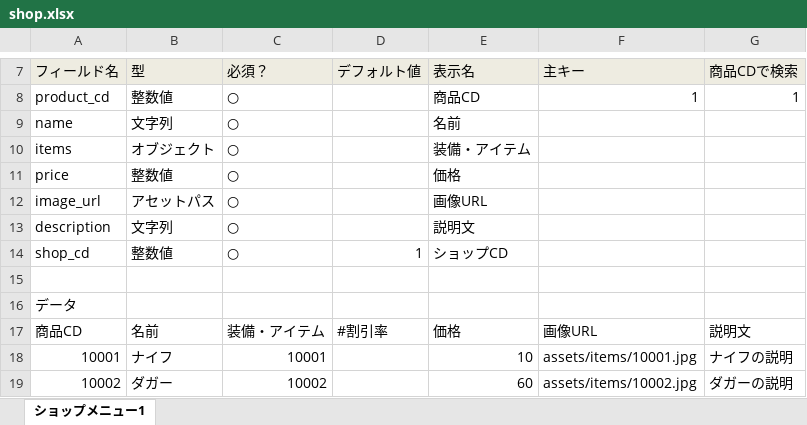
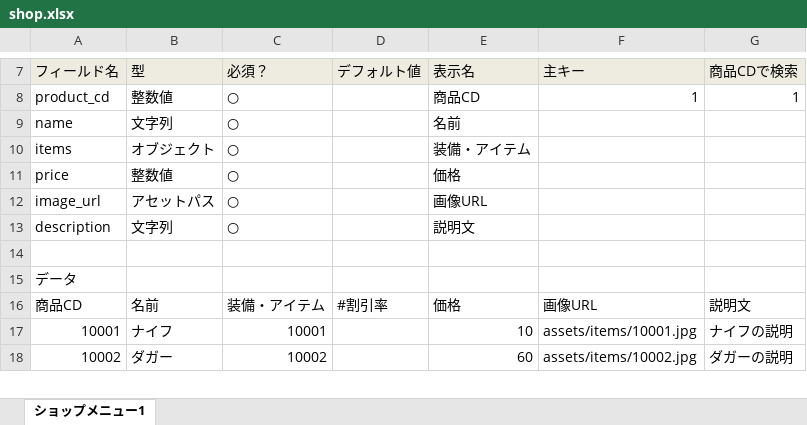
Before and after one commit to groovenauts/fontana_sample, an Excel workbook: app/seeds/shop.xlsx, sheet ショップメニュー1, drawn as a sheet; only a part is shown, gaps mark what is left out; values as stored, in another font and other column widths than the file's, no borders; the diff names each change by its address in the sheet, - before the commit and + after, or states it on an @@ line.

Commit message:
[SM][delete field] scenario_26

```diff
--- a/app/seeds/shop.xlsx (sheet ショップメニュー1)
+++ b/app/seeds/shop.xlsx (sheet ショップメニュー1)
-row 14: shop_cd | 整数値 | ○ | 1 | ショップCD
```
